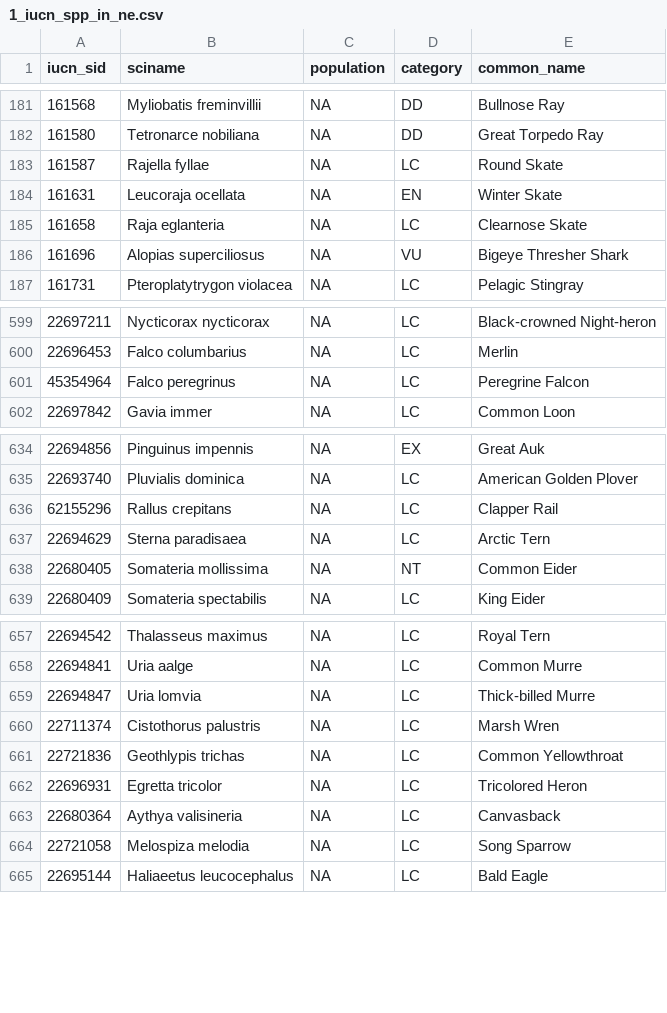
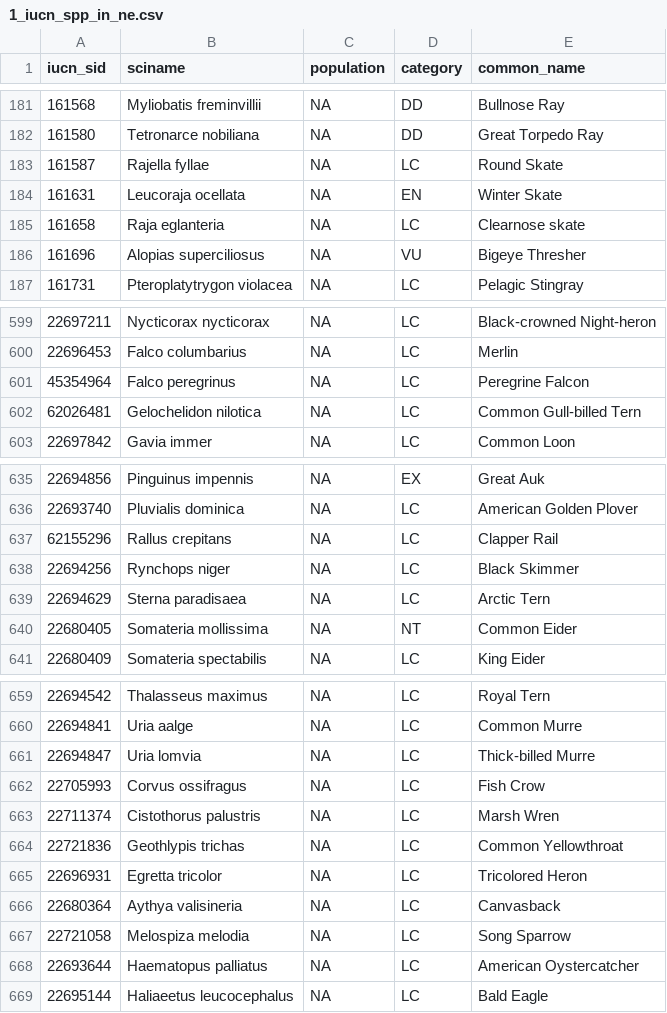
Before and after one commit to OHI-Northeast/ne-prep, a CSV file: prep/bio/spp/data/1_iucn_spp_in_ne.csv, drawn as a sheet; only a part is shown, gaps mark what is left out; the diff covers the shown part only.

```diff
--- a/prep/bio/spp/data/1_iucn_spp_in_ne.csv
+++ b/prep/bio/spp/data/1_iucn_spp_in_ne.csv
@@ -184,4 +184,4 @@ iucn_sid,sciname,population,category,common_name
 161631,Leucoraja ocellata,NA,EN,Winter Skate
-161658,Raja eglanteria,NA,LC,Clearnose Skate
-161696,Alopias superciliosus,NA,VU,Bigeye Thresher Shark
+161658,Raja eglanteria,NA,LC,Clearnose skate
+161696,Alopias superciliosus,NA,VU,Bigeye Thresher
 161731,Pteroplatytrygon violacea,NA,LC,Pelagic Stingray
@@ -601,2 +601,3 @@ iucn_sid,sciname,population,category,common_name
 45354964,Falco peregrinus,NA,LC,Peregrine Falcon
+62026481,Gelochelidon nilotica,NA,LC,Common Gull-billed Tern
 22697842,Gavia immer,NA,LC,Common Loon
@@ -636,2 +637,3 @@ iucn_sid,sciname,population,category,common_name
 62155296,Rallus crepitans,NA,LC,Clapper Rail
+22694256,Rynchops niger,NA,LC,Black Skimmer
 22694629,Sterna paradisaea,NA,LC,Arctic Tern
@@ -659,2 +661,3 @@ iucn_sid,sciname,population,category,common_name
 22694847,Uria lomvia,NA,LC,Thick-billed Murre
+22705993,Corvus ossifragus,NA,LC,Fish Crow
 22711374,Cistothorus palustris,NA,LC,Marsh Wren
@@ -664,2 +667,3 @@ iucn_sid,sciname,population,category,common_name
 22721058,Melospiza melodia,NA,LC,Song Sparrow
+22693644,Haematopus palliatus,NA,LC,American Oystercatcher
 22695144,Haliaeetus leucocephalus,NA,LC,Bald Eagle
```
Also changed, not shown: 4 edited cells elsewhere in this file, prep/bio/spp/data/1_iucn_spp_shp_filepaths.csv, prep/bio/spp/data/4_natureserve_spp_status.csv, 46 other files.
